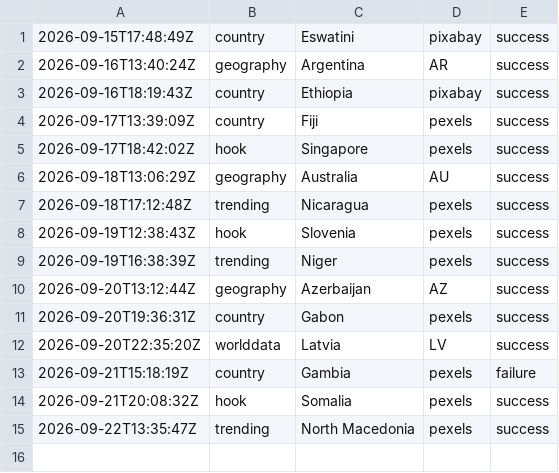
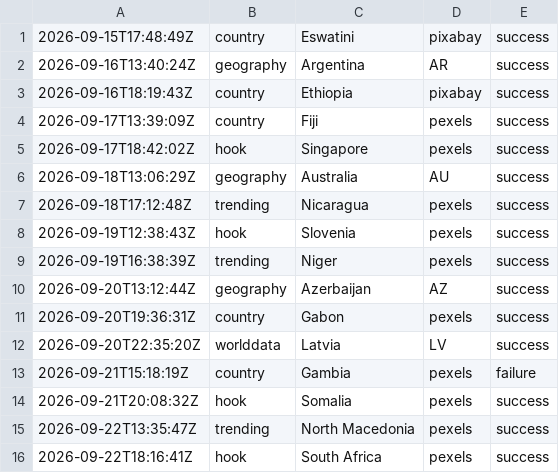
Before and after one commit to oceanfarm1992-design/Countries-Video-Flows, a CSV file: logs/history_rotating.csv, drawn as a sheet; the diff names each change by its address in the sheet, - before the commit and + after, or states it on an @@ line.

```diff
--- a/logs/history_rotating.csv
+++ b/logs/history_rotating.csv
+row 16: 2026-09-22T18:16:41Z | hook | South Africa | pexels | success
```
